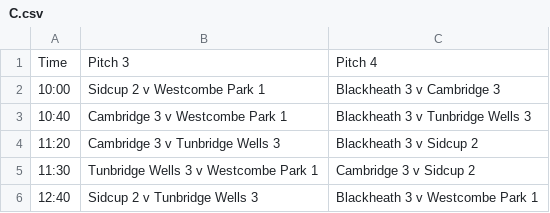
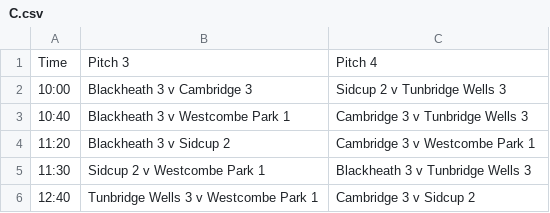
Before and after one commit to dominicsayers/blackheath-festival-2018, a CSV file: schedules/U10/C.csv, drawn as a sheet.

```diff
--- a/schedules/U10/C.csv
+++ b/schedules/U10/C.csv
@@ -1,6 +1,6 @@
 Time,Pitch 3,Pitch 4
-10:00,Sidcup 2 v Westcombe Park 1,Blackheath 3 v Cambridge 3
-10:40,Cambridge 3 v Westcombe Park 1,Blackheath 3 v Tunbridge Wells 3
-11:20,Cambridge 3 v Tunbridge Wells 3,Blackheath 3 v Sidcup 2
-11:30,Tunbridge Wells 3 v Westcombe Park 1,Cambridge 3 v Sidcup 2
-12:40,Sidcup 2 v Tunbridge Wells 3,Blackheath 3 v Westcombe Park 1
+10:00,Blackheath 3 v Cambridge 3,Sidcup 2 v Tunbridge Wells 3
+10:40,Blackheath 3 v Westcombe Park 1,Cambridge 3 v Tunbridge Wells 3
+11:20,Blackheath 3 v Sidcup 2,Cambridge 3 v Westcombe Park 1
+11:30,Sidcup 2 v Westcombe Park 1,Blackheath 3 v Tunbridge Wells 3
+12:40,Tunbridge Wells 3 v Westcombe Park 1,Cambridge 3 v Sidcup 2
```
Also changed, not shown: schedules/U10/A.csv, schedules/U10/B.csv, 11 other files.
